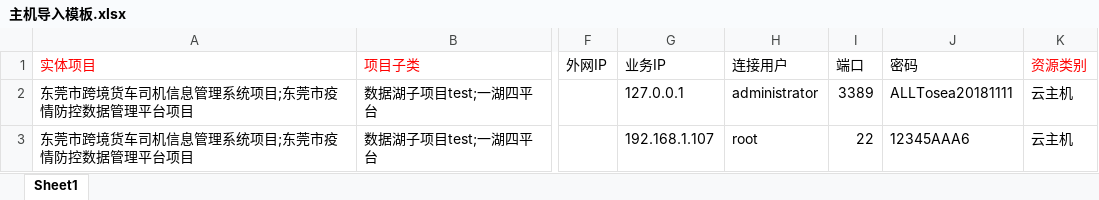
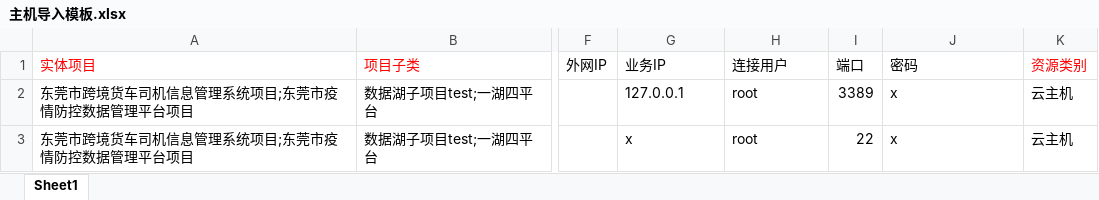
Before and after one commit to jinjin123/spug2, an Excel workbook: spug_web/public/resource/主机导入模板.xlsx, sheet Sheet1, drawn as a sheet; only a part is shown, gaps mark what is left out; values as stored, in another font and other column widths than the file's, no borders; the diff names each change by its address in the sheet, - before the commit and + after, or states it on an @@ line.

```diff
--- a/spug_web/public/resource/主机导入模板.xlsx (sheet Sheet1)
+++ b/spug_web/public/resource/主机导入模板.xlsx (sheet Sheet1)
-H2 (连接用户): administrator
+H2 (连接用户): root
-J2 (密码): ALLTosea20181111
+J2 (密码): x
-G3 (业务IP): 192.168.1.107
+G3 (业务IP): x
-J3 (密码): 12345AAA6
+J3 (密码): x
```
Also changed, not shown: spug_web/public/resource/数据库导入模板.xlsx.
